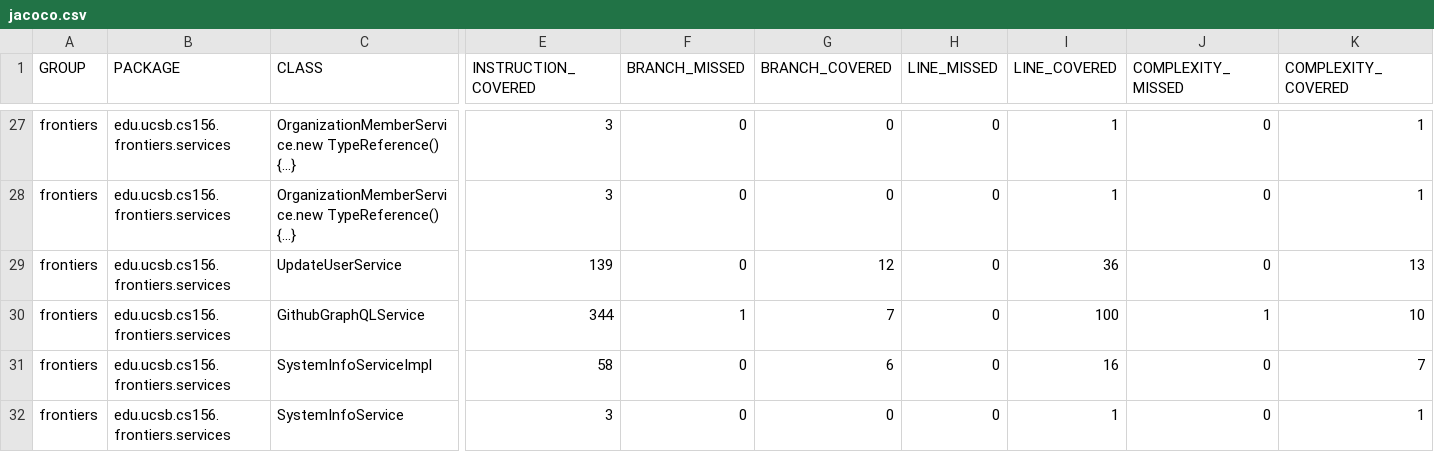
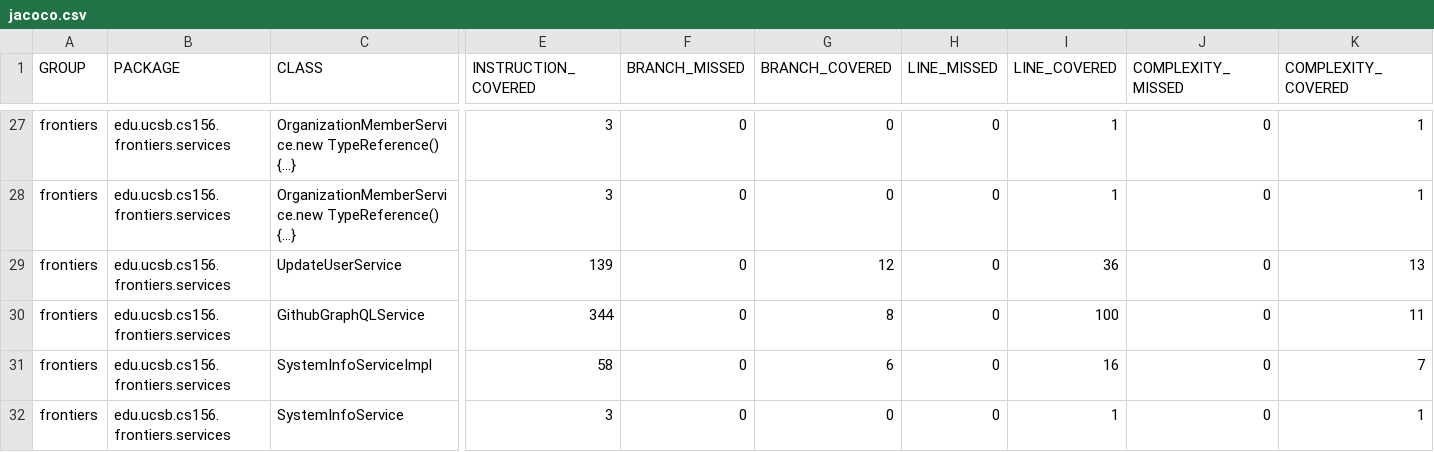
Before and after one commit to ucsb-cs156-s26/proj-frontiers-s26-11, a CSV file: prs/41/jacoco/jacoco.csv, drawn as a sheet; only a part is shown, gaps mark what is left out; the diff names each change by its address in the sheet, - before the commit and + after, or states it on an @@ line.

```diff
--- a/prs/41/jacoco/jacoco.csv
+++ b/prs/41/jacoco/jacoco.csv
-F30 (BRANCH_MISSED): 1
+F30 (BRANCH_MISSED): 0
-G30 (BRANCH_COVERED): 7
+G30 (BRANCH_COVERED): 8
-J30 (COMPLEXITY_MISSED): 1
+J30 (COMPLEXITY_MISSED): 0
-K30 (COMPLEXITY_COVERED): 10
+K30 (COMPLEXITY_COVERED): 11
```
Also changed, not shown: 7 other files.
